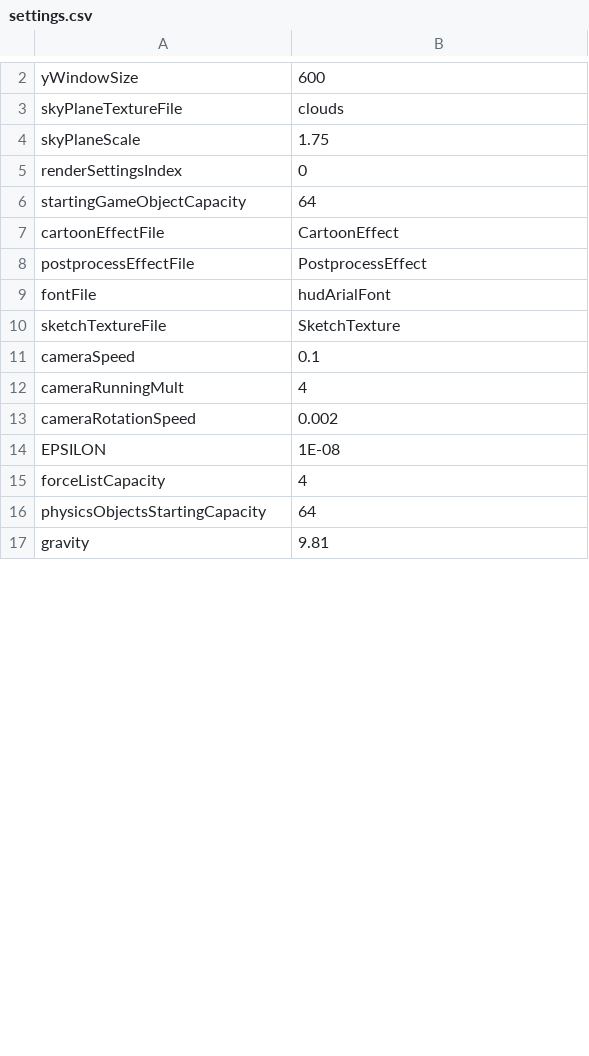
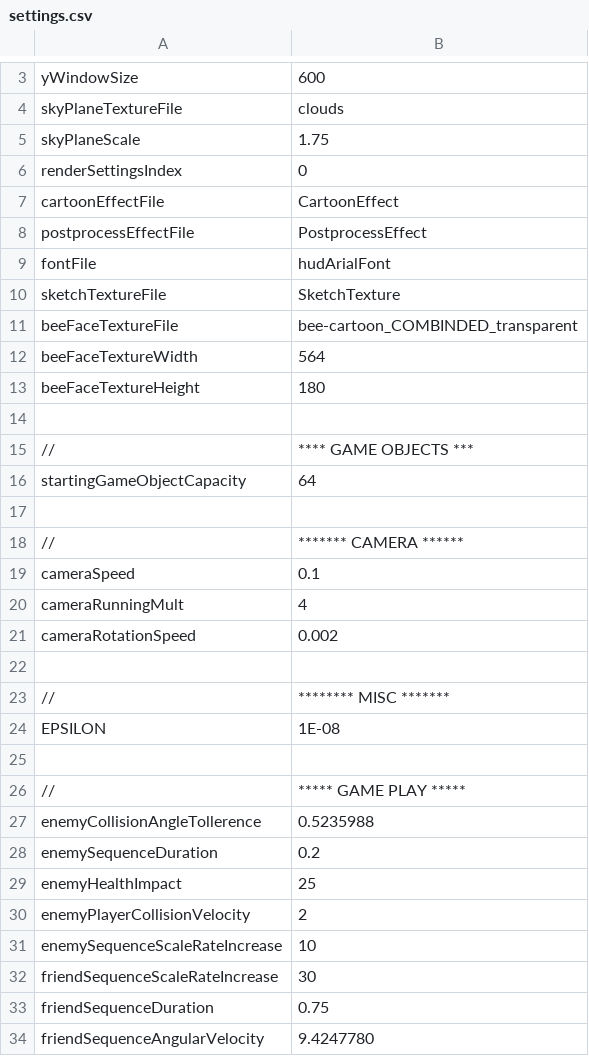
Before and after one commit to jonathantompson/hungrybee, a CSV file: hungrybee/hungrybee/gameSettings/settings.csv, drawn as a sheet; only a part is shown, gaps mark what is left out; the shorter side is filled out with more unchanged rows; the diff covers the shown part only.

Commit message:
- Numerous bug fixes --> Some collision stuff, some rendering stuff - Added a menu with custom font - Added logic to begin and end a game as well as functions to clear and reload a level.

```diff
--- a/hungrybee/hungrybee/gameSettings/settings.csv
+++ b/hungrybee/hungrybee/gameSettings/settings.csv
@@ -5,3 +6,2 @@ skyPlaneScale,1.75
 renderSettingsIndex,0
-startingGameObjectCapacity,64
 cartoonEffectFile,CartoonEffect
@@ -10,2 +10,10 @@ fontFile,hudArialFont
 sketchTextureFile,SketchTexture
+beeFaceTextureFile,bee-cartoon_COMBINDED_transparent
+beeFaceTextureWidth,564
+beeFaceTextureHeight,180
+
+//,   **** GAME OBJECTS ***
+startingGameObjectCapacity,64
+
+//,   ******* CAMERA ******
 cameraSpeed,0.1
@@ -13,2 +21,14 @@ cameraRunningMult,4
 cameraRotationSpeed,0.002
+
+//,   ******** MISC *******
 EPSILON,1E-08
+
+//,   ***** GAME PLAY *****
+enemyCollisionAngleTollerence,0.5235988
+enemySequenceDuration,0.2
+enemyHealthImpact,25
+enemyPlayerCollisionVelocity,2
+enemySequenceScaleRateIncrease,10
+friendSequenceScaleRateIncrease,30
+friendSequenceDuration,0.75
+friendSequenceAngularVelocity,9.4247780
```
Also changed, not shown: 9 added rows, 2 removed rows and 4 edited cells elsewhere in this file, hungrybee/hungrybee/bin/x86/Debug/gameSettings/Level_1.csv, hungrybee/hungrybee/bin/x86/Debug/gameSettings/settings.csv, 39 other files.
